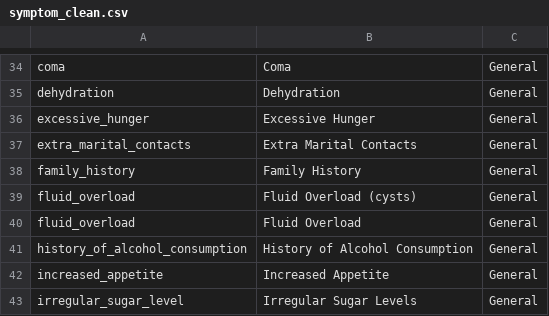
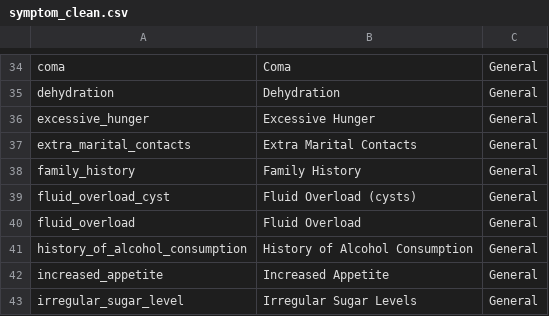
Before and after one commit to mgood13/Final_Project, a CSV file: symptom_clean.csv, drawn as a sheet; only a part is shown, gaps mark what is left out.

```diff
--- a/symptom_clean.csv
+++ b/symptom_clean.csv
@@ -38,3 +38,3 @@ extra_marital_contacts,Extra Marital Contacts,General
 family_history,Family History,General
-fluid_overload,Fluid Overload (cysts),General
+fluid_overload_cyst,Fluid Overload (cysts),General
 fluid_overload,Fluid Overload,General
```
Also changed, not shown: 2 other files.
